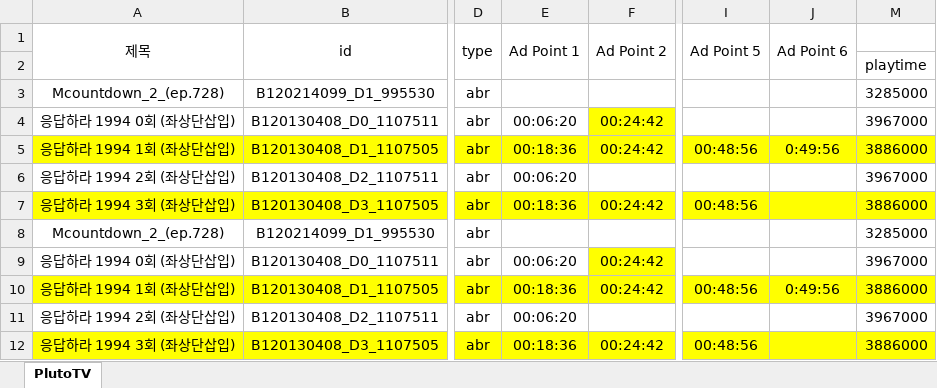
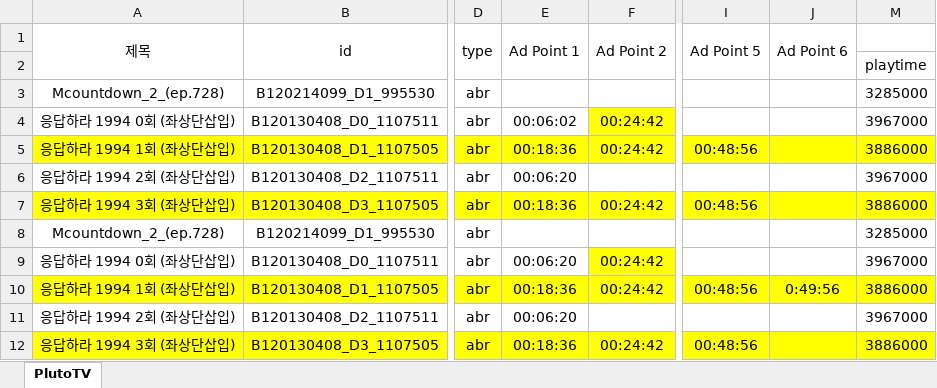
Before and after one commit to poh12077/filelive_4.0, an Excel workbook: setting_automation/북미 test.xlsx, sheet PlutoTV, drawn as a sheet; only a part is shown, gaps mark what is left out; values as stored, in another font and other column widths than the file's, no borders; the diff names each change by its address in the sheet, - before the commit and + after, or states it on an @@ line.

```diff
--- a/setting_automation/북미 test.xlsx (sheet PlutoTV)
+++ b/setting_automation/북미 test.xlsx (sheet PlutoTV)
-E4 (Ad Point 1): 00:06:20
+E4 (Ad Point 1): 00:06:02
-J5 (Ad Point 6): 0:49:56
+J5 (Ad Point 6): (empty)
```
Also changed, not shown: 3 other files.
